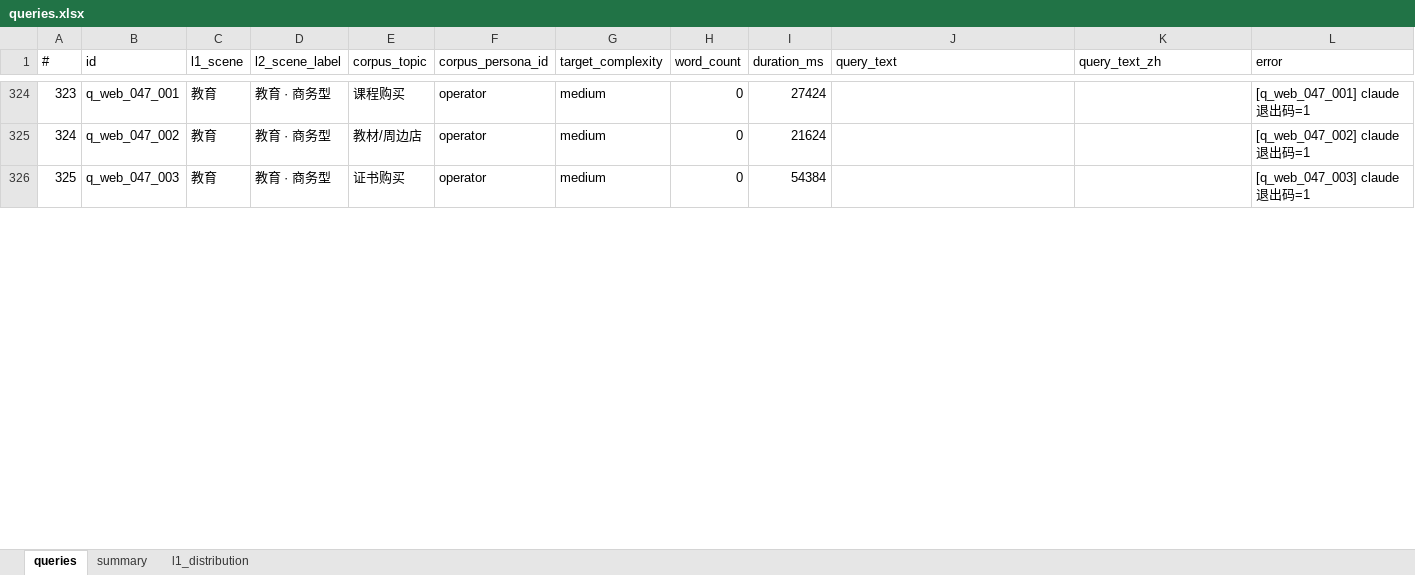
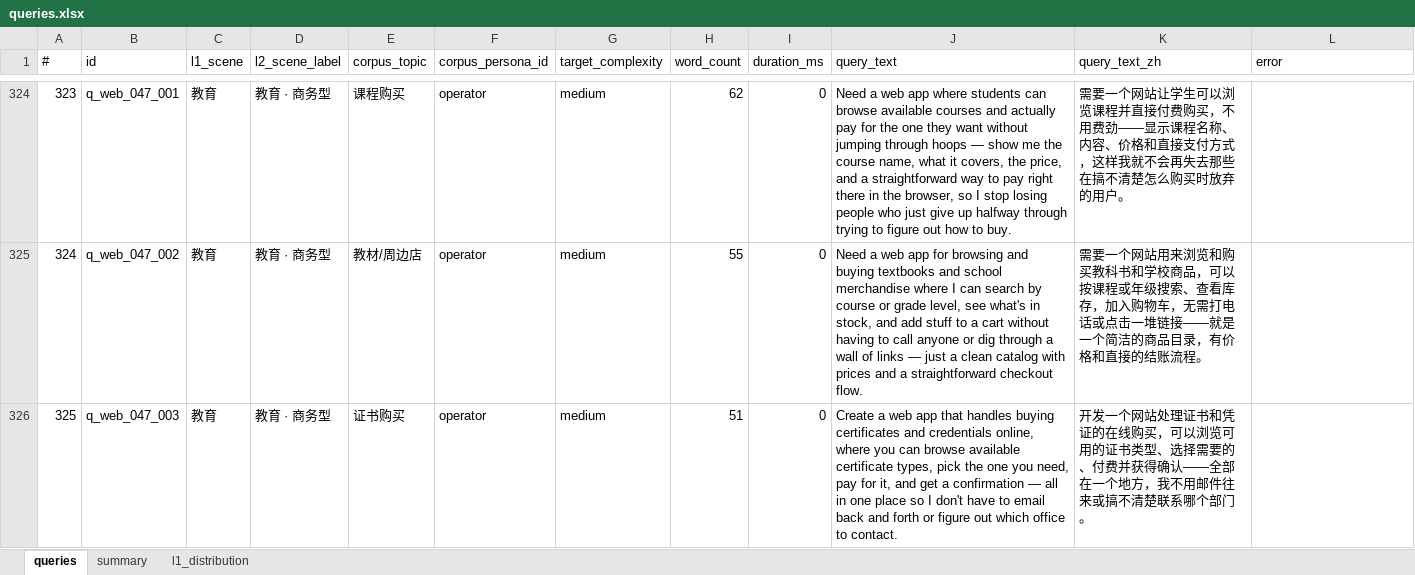
Before and after one commit to PlevanTem/queryMaker, an Excel workbook: data/output/corpus_run_v7_web_500/queries.xlsx, sheet queries, drawn as a sheet; only a part is shown, gaps mark what is left out; values as stored, in another font and other column widths than the file's, no borders; the diff covers the shown part only; the diff names each change by its address in the sheet, - before the commit and + after, or states it on an @@ line.

```diff
--- a/data/output/corpus_run_v7_web_500/queries.xlsx (sheet queries)
+++ b/data/output/corpus_run_v7_web_500/queries.xlsx (sheet queries)
-H324 (word_count): 0
+H324 (word_count): 62
-I324 (duration_ms): 27424
+I324 (duration_ms): 0
-J324 (query_text): (empty)
+J324 (query_text): Need a web app where students can browse available courses and actually pay for the one they want without jumping through hoops — show me the course name, what it covers, the price, and a straightforward way to pay right there in the browser, so I stop losing people who just give up halfway through trying to figure out how to buy.
-K324 (query_text_zh): (empty)
+K324 (query_text_zh): 需要一个网站让学生可以浏览课程并直接付费购买，不用费劲——显示课程名称、内容、价格和直接支付方式，这样我就不会再失去那些在搞不清楚怎么购买时放弃的用户。
-L324 (error): [q_web_047_001] claude 退出码=1
+L324 (error): (empty)
-H325 (word_count): 0
+H325 (word_count): 55
-I325 (duration_ms): 21624
+I325 (duration_ms): 0
-J325 (query_text): (empty)
+J325 (query_text): Need a web app for browsing and buying textbooks and school merchandise where I can search by course or grade level, see what's in stock, and add stuff to a cart without having to call anyone or dig through a wall of links — just a clean catalog with prices and a straightforward checkout flow.
-K325 (query_text_zh): (empty)
+K325 (query_text_zh): 需要一个网站用来浏览和购买教科书和学校商品，可以按课程或年级搜索、查看库存，加入购物车，无需打电话或点击一堆链接——就是一个简洁的商品目录，有价格和直接的结账流程。
-L325 (error): [q_web_047_002] claude 退出码=1
+L325 (error): (empty)
-H326 (word_count): 0
+H326 (word_count): 51
-I326 (duration_ms): 54384
+I326 (duration_ms): 0
-J326 (query_text): (empty)
+J326 (query_text): Create a web app that handles buying certificates and credentials online, where you can browse available certificate types, pick the one you need, pay for it, and get a confirmation — all in one place so I don't have to email back and forth or figure out which office to contact.
-K326 (query_text_zh): (empty)
+K326 (query_text_zh): 开发一个网站处理证书和凭证的在线购买，可以浏览可用的证书类型、选择需要的、付费并获得确认——全部在一个地方，我不用邮件往来或搞不清楚联系哪个部门。
-L326 (error): [q_web_047_003] claude 退出码=1
+L326 (error): (empty)
```
Also changed, not shown: 995 edited cells elsewhere in this sheet, data/output/corpus_run_v7_mobile_500/queries.xlsx, 6 other files.
